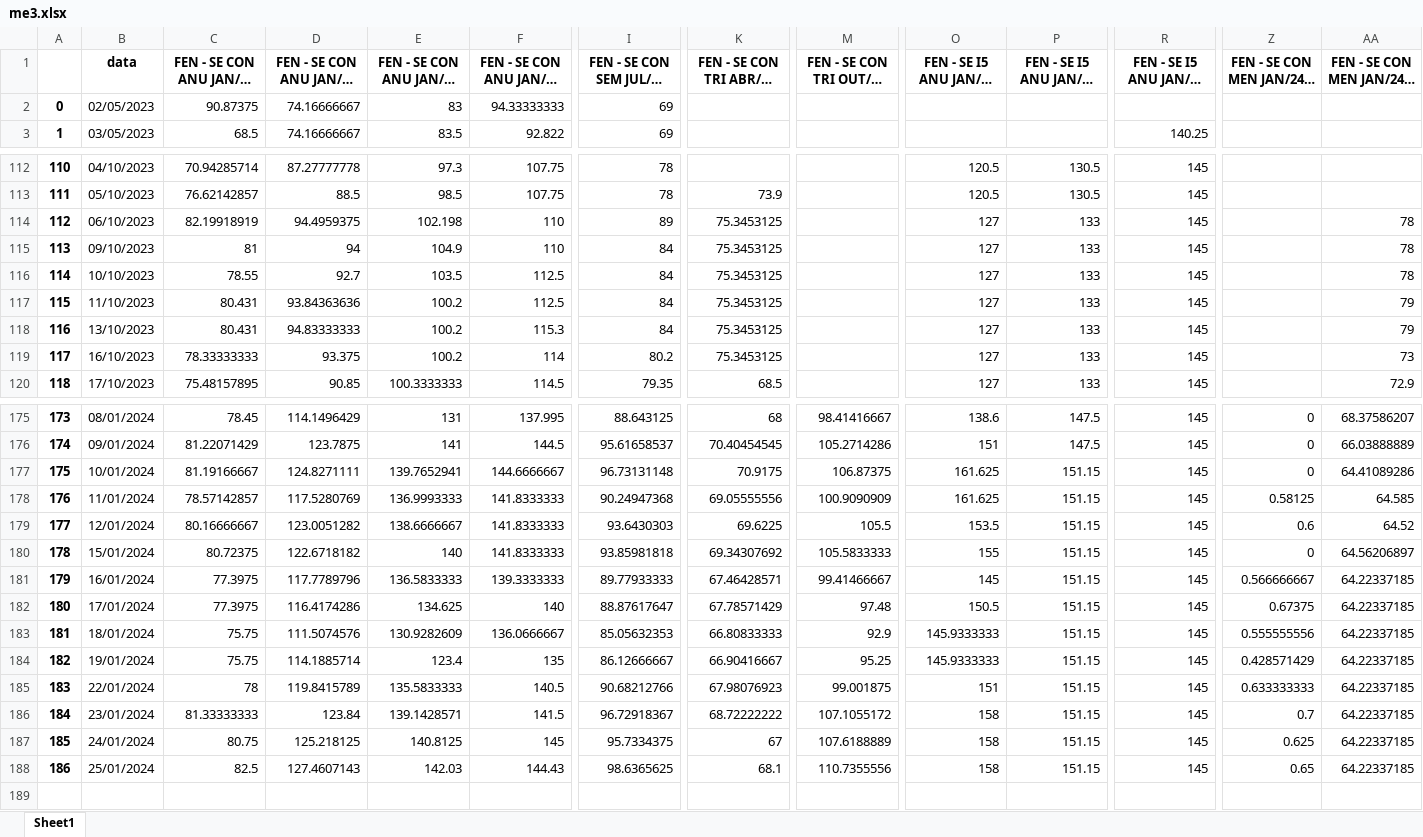
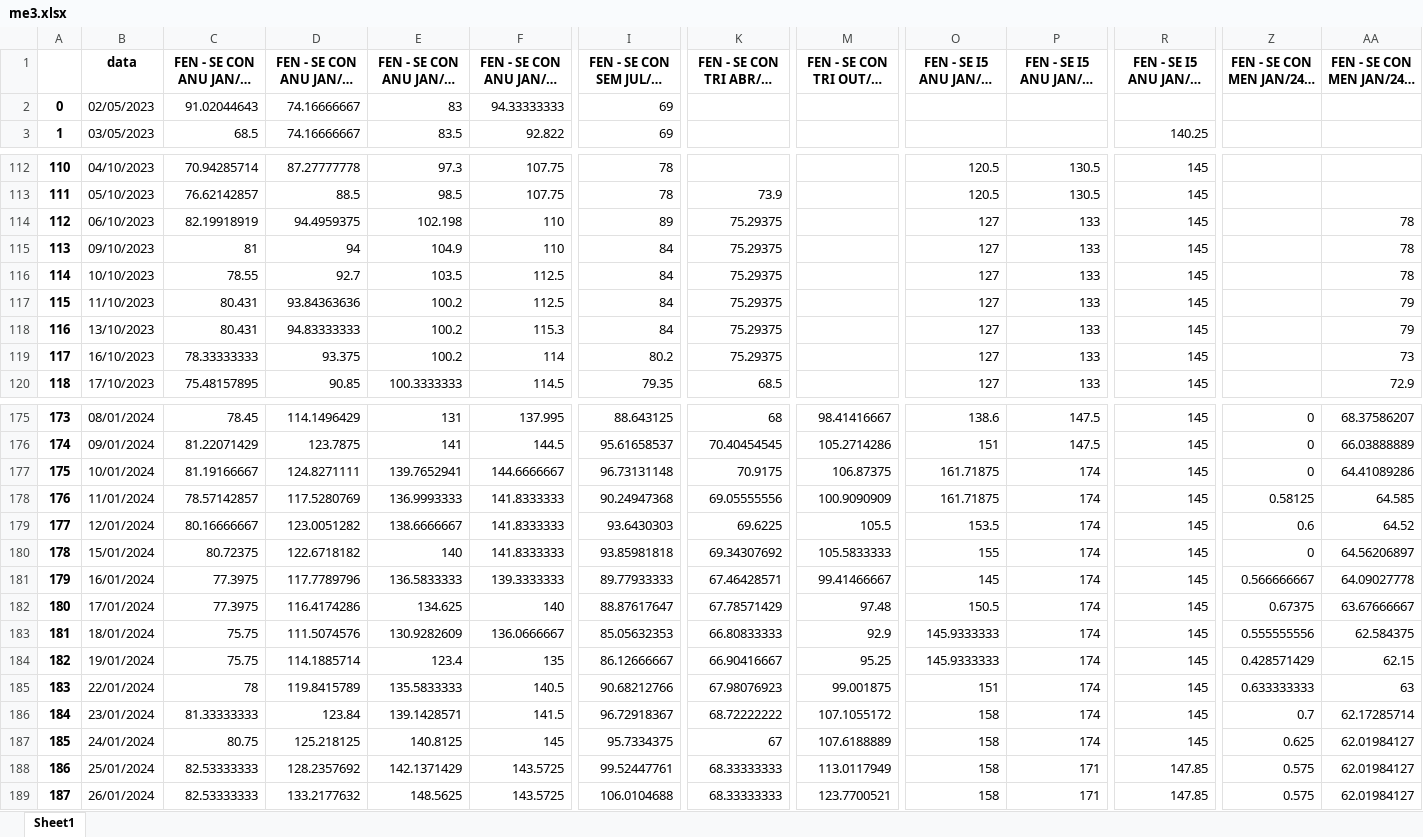
Before and after one commit to bernavice/dashboard_premissas_precos, an Excel workbook: assets/me3.xlsx, sheet Sheet1, drawn as a sheet; only a part is shown, gaps mark what is left out; long unchanged cells end in …; values as stored, in another font and other column widths than the file's, no borders; rows hold the shown columns only; the diff covers the shown part only; the diff names each change by its address in the sheet, - before the commit and + after, or states it on an @@ line.

```diff
--- a/assets/me3.xlsx (sheet Sheet1)
+++ b/assets/me3.xlsx (sheet Sheet1)
-C2: 90.87375
+C2: 91.02044643
-K114:K119: 75.3453125
+K114:K119: 75.29375
-O177:O178: 161.625
+O177:O178: 161.71875
-P177:P187: 151.15
+P177:P187: 174
-AA181: 64.22337185
+AA181: 64.09027778
-AA182: 64.22337185
+AA182: 63.67666667
-AA183: 64.22337185
+AA183: 62.584375
-AA184: 64.22337185
+AA184: 62.15
-AA185: 64.22337185
+AA185: 63
-AA186: 64.22337185
+AA186: 62.17285714
-AA187:AA188: 64.22337185
+AA187:AA188: 62.01984127
-C188: 82.5
+C188: 82.53333333
-D188: 127.4607143
+D188: 128.2357692
-E188: 142.03
+E188: 142.1371429
-F188: 144.43
+F188: 143.5725
-I188: 98.6365625
+I188: 99.52447761
-K188: 68.1
+K188: 68.33333333
-M188: 110.7355556
+M188: 113.0117949
-P188: 151.15
+P188: 171
-R188: 145
+R188: 147.85
-Z188 (FEN - SE CON MEN JAN/24 - Spread): 0.65
+Z188 (FEN - SE CON MEN JAN/24 - Spread): 0.575
+row 189: 187 | 26/01/2024 | 82.53333333 | 133.2177632 | 148.5625 | 143.5725 | 106.0104688 | 68.33333333 | 123.7700521 | 158 | 171 | 147.85 | 0.575 | 62.01984127
```
Also changed, not shown: 6 edited cells elsewhere in this sheet, assets/df_final.xlsx, assets/teste.xlsx, 4 other files.
